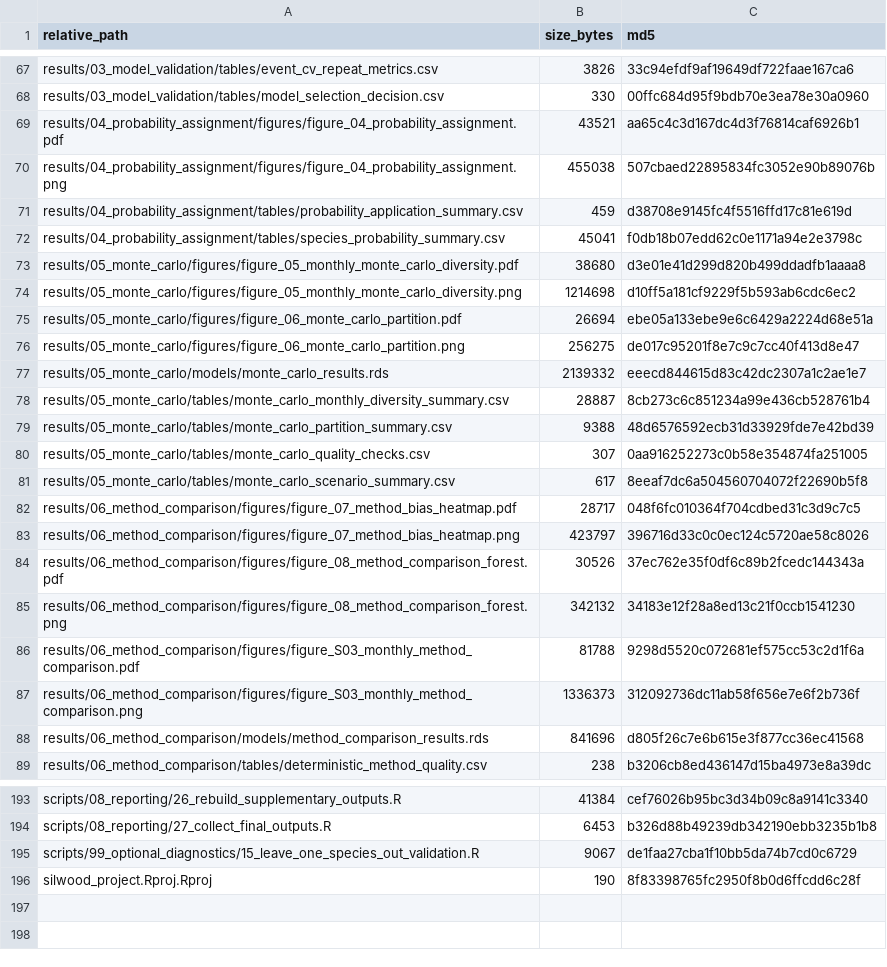
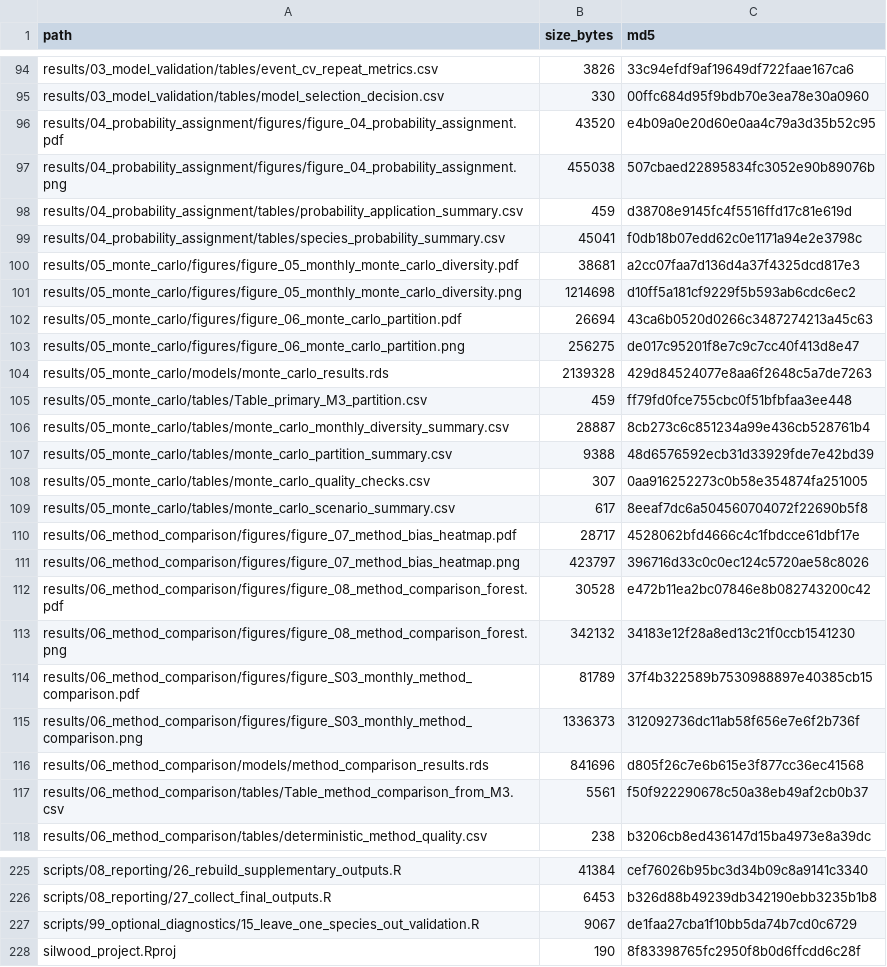
Before and after one commit to Jasper5580/final_project, a CSV file: FILE_MANIFEST.csv, drawn as a sheet; only a part is shown, gaps mark what is left out; the diff covers the shown part only.

```diff
--- a/FILE_MANIFEST.csv
+++ b/FILE_MANIFEST.csv
@@ -1 +1 @@
-relative_path,size_bytes,md5
+"path","size_bytes","md5"
@@ -69 +96 @@ results/03_model_validation/tables/model_selection_decision.csv,330,00ffc684d95f
-results/04_probability_assignment/figures/figure_04_probability_assignment.pdf,43521,aa65c4c3d167dc4d3f76814caf6926b1
+"results/04_probability_assignment/figures/figure_04_probability_assignment.pdf",43520,"e4b09a0e20d60e0aa4c79a3d35b52c95"
@@ -73 +100 @@ results/04_probability_assignment/tables/species_probability_summary.csv,45041,f
-results/05_monte_carlo/figures/figure_05_monthly_monte_carlo_diversity.pdf,38680,d3e01e41d299d820b499ddadfb1aaaa8
+"results/05_monte_carlo/figures/figure_05_monthly_monte_carlo_diversity.pdf",38681,"a2cc07faa7d136d4a37f4325dcd817e3"
@@ -75 +102 @@ results/05_monte_carlo/figures/figure_05_monthly_monte_carlo_diversity.png,12146
-results/05_monte_carlo/figures/figure_06_monte_carlo_partition.pdf,26694,ebe05a133ebe9e6c6429a2224d68e51a
+"results/05_monte_carlo/figures/figure_06_monte_carlo_partition.pdf",26694,"43ca6b0520d0266c3487274213a45c63"
@@ -77 +104,2 @@ results/05_monte_carlo/figures/figure_06_monte_carlo_partition.png,256275,de017c
-results/05_monte_carlo/models/monte_carlo_results.rds,2139332,eeecd844615d83c42dc2307a1c2ae1e7
+"results/05_monte_carlo/models/monte_carlo_results.rds",2139328,"429d84524077e8aa6f2648c5a7de7263"
+"results/05_monte_carlo/tables/Table_primary_M3_partition.csv",459,"ff79fd0fce755cbc0f51bfbfaa3ee448"
@@ -82 +110 @@ results/05_monte_carlo/tables/monte_carlo_scenario_summary.csv,617,8eeaf7dc6a504
-results/06_method_comparison/figures/figure_07_method_bias_heatmap.pdf,28717,048f6fc010364f704cdbed31c3d9c7c5
+"results/06_method_comparison/figures/figure_07_method_bias_heatmap.pdf",28717,"4528062bfd4666c4c1fbdcce61dbf17e"
@@ -84 +112 @@ results/06_method_comparison/figures/figure_07_method_bias_heatmap.png,423797,39
-results/06_method_comparison/figures/figure_08_method_comparison_forest.pdf,30526,37ec762e35f0df6c89b2fcedc144343a
+"results/06_method_comparison/figures/figure_08_method_comparison_forest.pdf",30528,"e472b11ea2bc07846e8b082743200c42"
@@ -86 +114 @@ results/06_method_comparison/figures/figure_08_method_comparison_forest.png,3421
-results/06_method_comparison/figures/figure_S03_monthly_method_comparison.pdf,81788,9298d5520c072681ef575cc53c2d1f6a
+"results/06_method_comparison/figures/figure_S03_monthly_method_comparison.pdf",81789,"37f4b322589b7530988897e40385cb15"
@@ -88,0 +117 @@ results/06_method_comparison/models/method_comparison_results.rds,841696,d805f26
+"results/06_method_comparison/tables/Table_method_comparison_from_M3.csv",5561,"f50f922290678c50a38eb49af2cb0b37"
@@ -196 +228 @@ scripts/99_optional_diagnostics/15_leave_one_species_out_validation.R,9067,de1fa
-silwood_project.Rproj.Rproj,190,8f83398765fc2950f8b0d6ffcdd6c28f
+"silwood_project.Rproj",190,"8f83398765fc2950f8b0d6ffcdd6c28f"
```
Also changed, not shown: 30 added rows and 54 edited cells elsewhere in this file, 4 other files.
